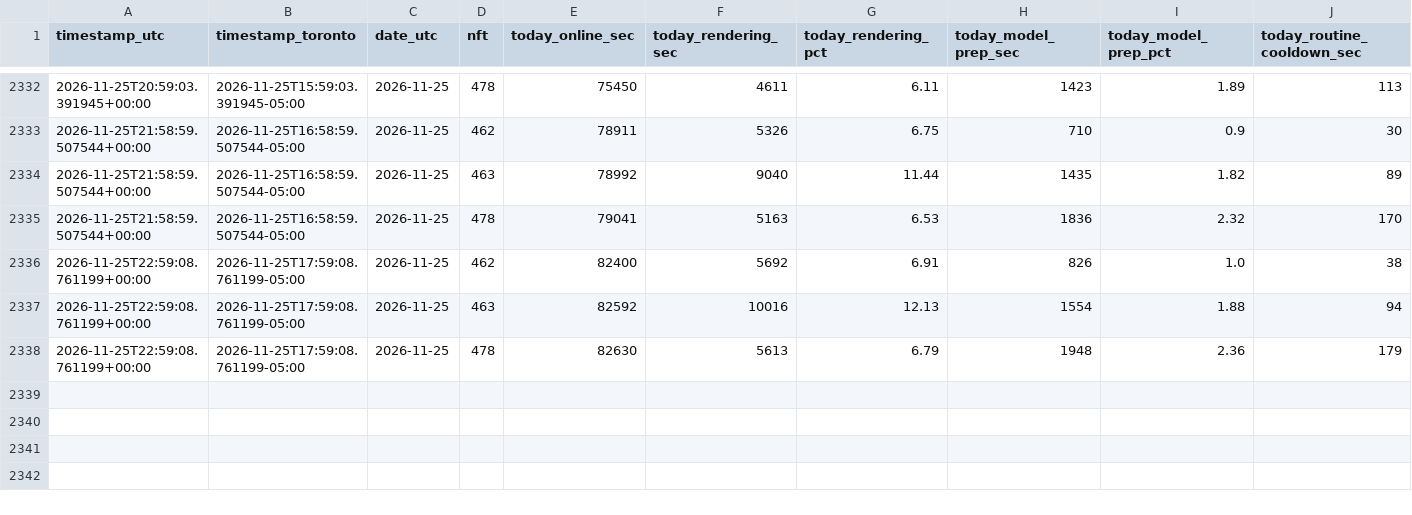
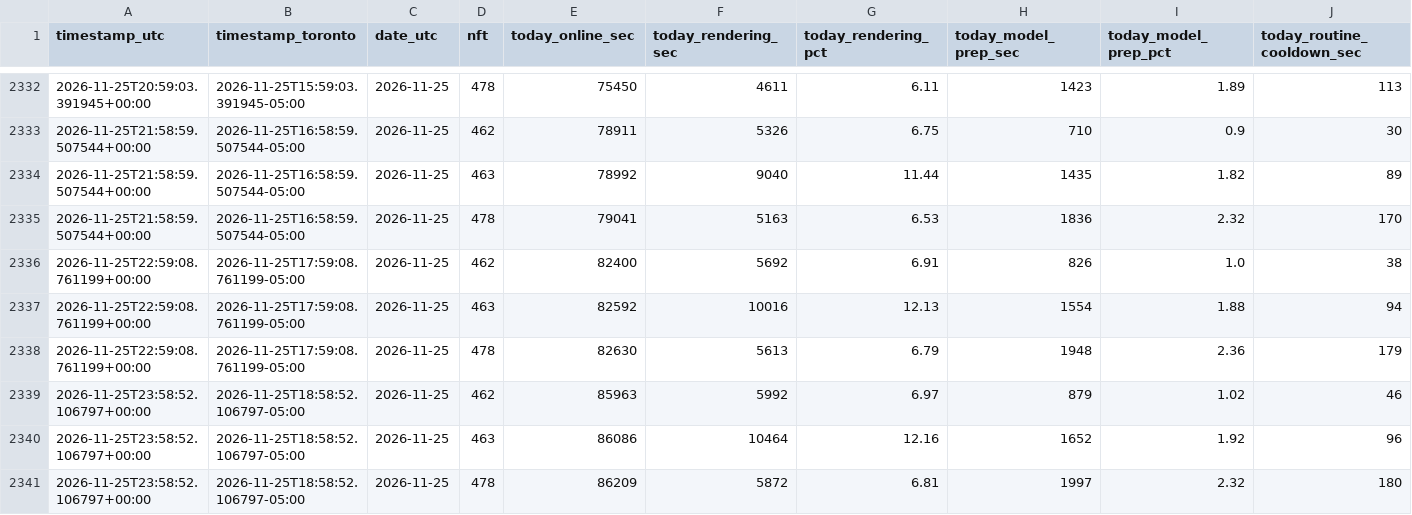
Before and after one commit to novacoreaiservices/sogni-income-history, a CSV file: worker-utilization.csv, drawn as a sheet; only a part is shown, gaps mark what is left out; rows hold the shown columns only; the diff names each change by its address in the sheet, - before the commit and + after, or states it on an @@ line.

Commit message:
worker utilization 2026-11-25

```diff
--- a/worker-utilization.csv
+++ b/worker-utilization.csv
+row 2339: 2026-11-25T23:58:52.106797+00:00 | 2026-11-25T18:58:52.106797-05:00 | 2026-11-25 | 462 | 85963 | 5992 | 6.97 | 879 | 1.02 | 46
+row 2340: 2026-11-25T23:58:52.106797+00:00 | 2026-11-25T18:58:52.106797-05:00 | 2026-11-25 | 463 | 86086 | 10464 | 12.16 | 1652 | 1.92 | 96
+row 2341: 2026-11-25T23:58:52.106797+00:00 | 2026-11-25T18:58:52.106797-05:00 | 2026-11-25 | 478 | 86209 | 5872 | 6.81 | 1997 | 2.32 | 180
```
